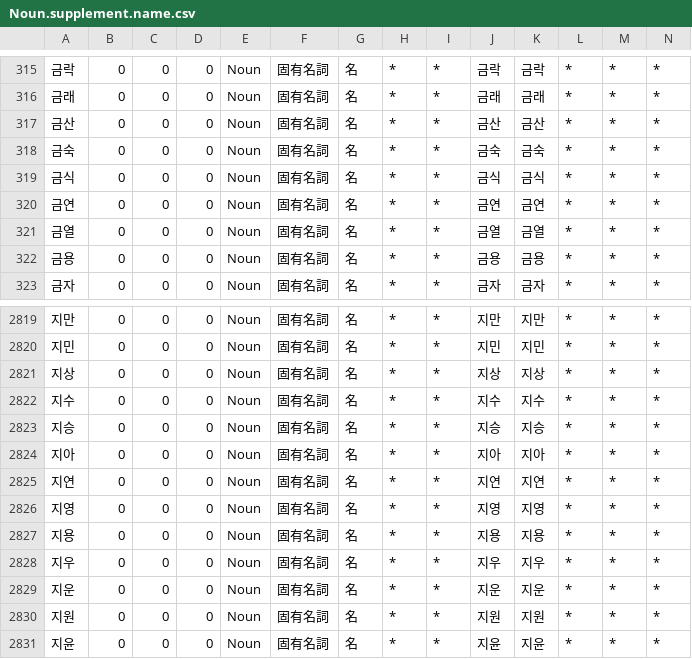
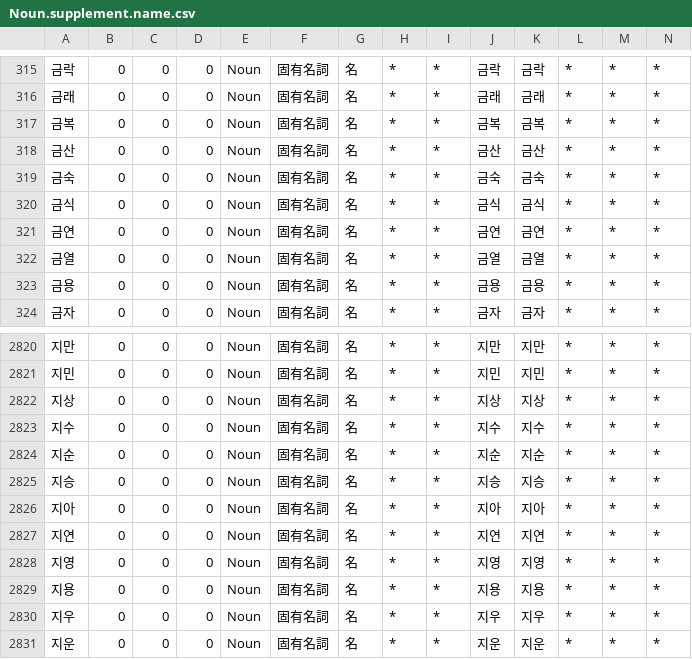
Before and after one commit to okikirmui/nkhandic, a CSV file: seed/Noun.supplement.name.csv, drawn as a sheet; only a part is shown, gaps mark what is left out; the shorter side is filled out with more unchanged rows; rows hold the shown columns only; the diff names each change by its address in the sheet, - before the commit and + after, or states it on an @@ line.

```diff
--- a/seed/Noun.supplement.name.csv
+++ b/seed/Noun.supplement.name.csv
+row 317: 금복 | 0 | 0 | 0 | Noun | 固有名詞 | 名 | * | * | 금복 | 금복 | * | * | *
+row 2824: 지순 | 0 | 0 | 0 | Noun | 固有名詞 | 名 | * | * | 지순 | 지순 | * | * | *
```
Also changed, not shown: seed/Adverb.csv, seed/Root.csv, 1 other file.
